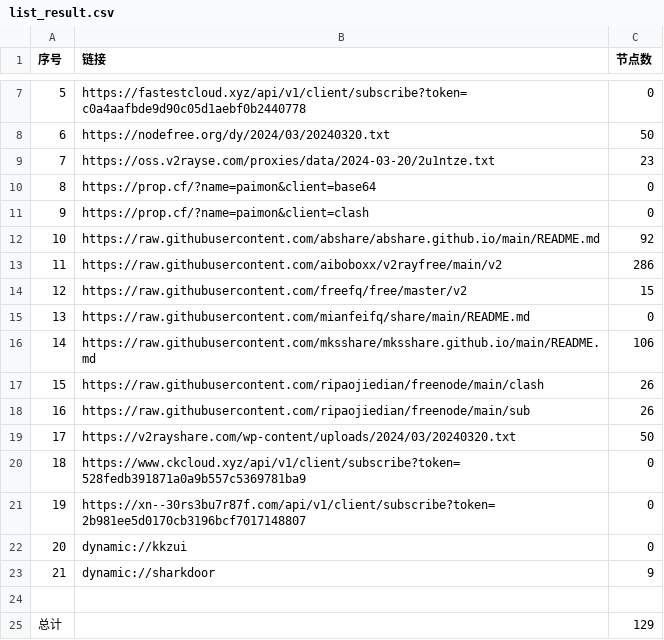
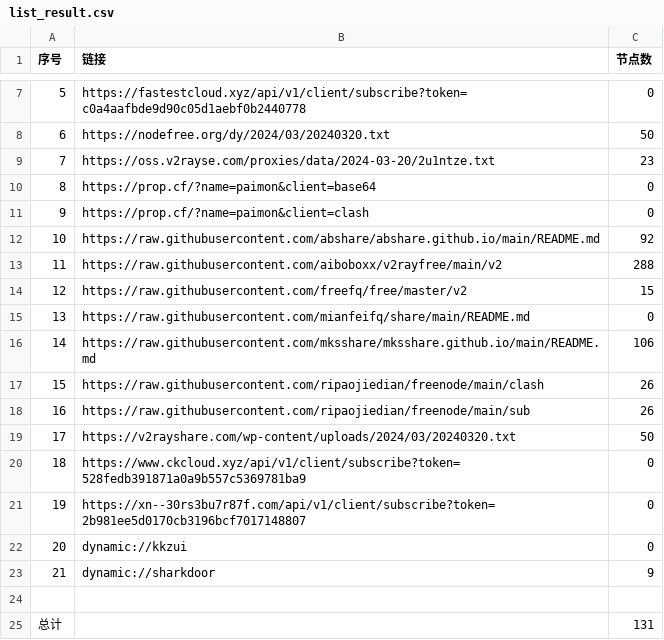
Before and after one commit to Limkon/AutoMergePublicNodes, a CSV file: list_result.csv, drawn as a sheet; only a part is shown, gaps mark what is left out.

```diff
--- a/list_result.csv
+++ b/list_result.csv
@@ -12,3 +12,3 @@
 10,https://raw.githubusercontent.com/abshare/abshare.github.io/main/README.md,92
-11,https://raw.githubusercontent.com/aiboboxx/v2rayfree/main/v2,286
+11,https://raw.githubusercontent.com/aiboboxx/v2rayfree/main/v2,288
 12,https://raw.githubusercontent.com/freefq/free/master/v2,15
@@ -24,2 +24,2 @@
 
-总计,,129
+总计,,131
```
Also changed, not shown: 5 other files.
